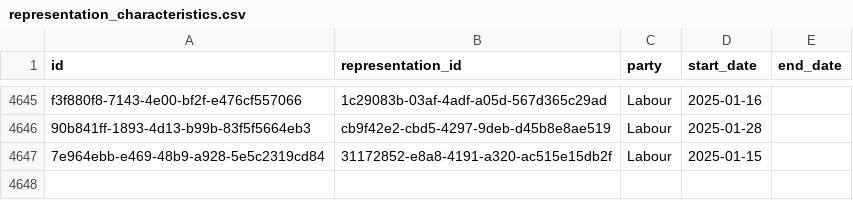
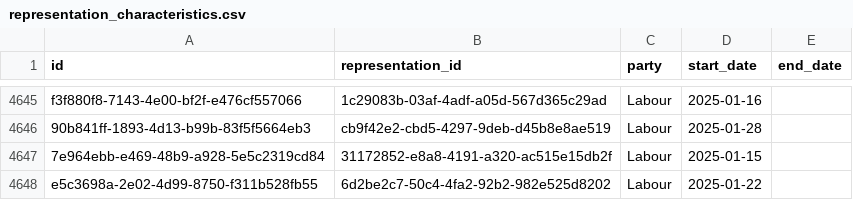
Before and after one commit to instituteforgov/ifg-ministers-database-public, a CSV file: data/representation_characteristics.csv, drawn as a sheet; only a part is shown, gaps mark what is left out; the diff names each change by its address in the sheet, - before the commit and + after, or states it on an @@ line.

Commit message:
Update data

```diff
--- a/data/representation_characteristics.csv
+++ b/data/representation_characteristics.csv
+row 4648: e5c3698a-2e02-4d99-8750-f311b528fb55 | 6d2be2c7-50c4-4fa2-92b2-982e525d8202 | Labour | 2025-01-22
```
Also changed, not shown: data/representation.csv, 1 other file.
